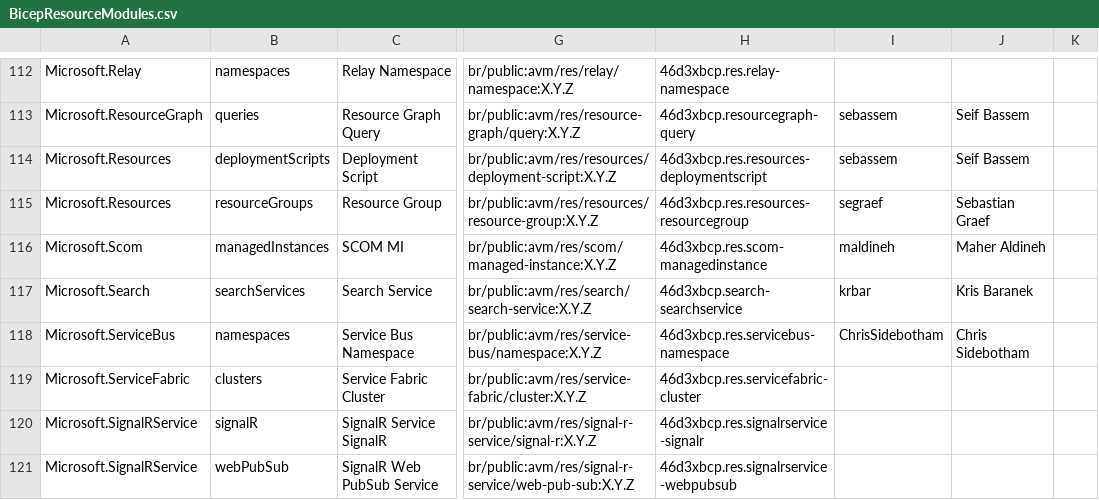
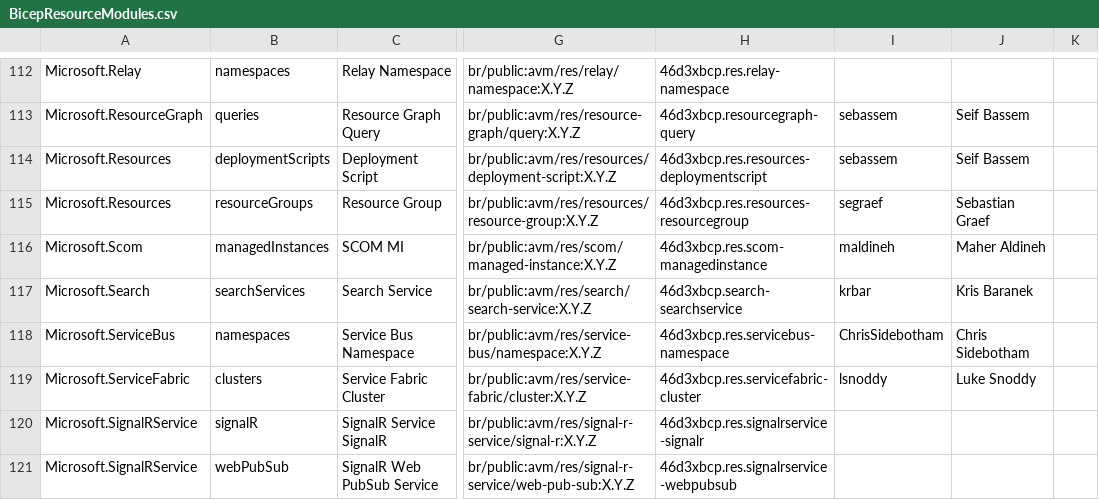
Before and after one commit to Azure/Azure-Verified-Modules, a CSV file: docs/static/module-indexes/BicepResourceModules.csv, drawn as a sheet; only a part is shown, gaps mark what is left out; the diff names each change by its address in the sheet, - before the commit and + after, or states it on an @@ line.

```diff
--- a/docs/static/module-indexes/BicepResourceModules.csv
+++ b/docs/static/module-indexes/BicepResourceModules.csv
-I119: (empty)
+I119: lsnoddy
-J119: (empty)
+J119: Luke Snoddy
```
Also changed, not shown: docs/static/module-indexes/BicepPatternModules.csv.
